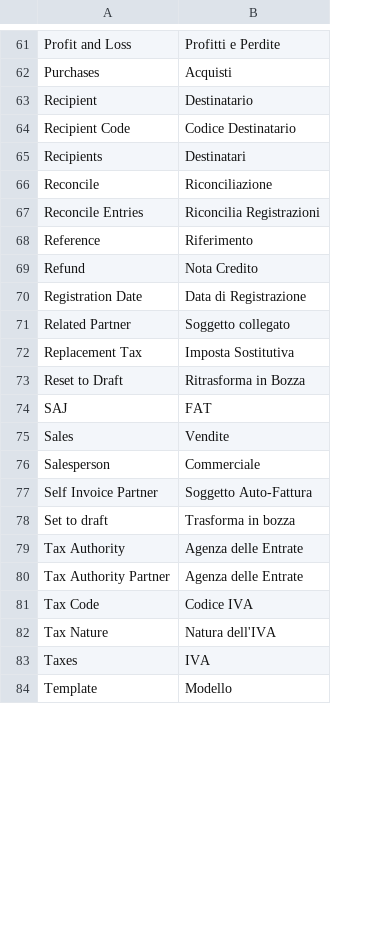
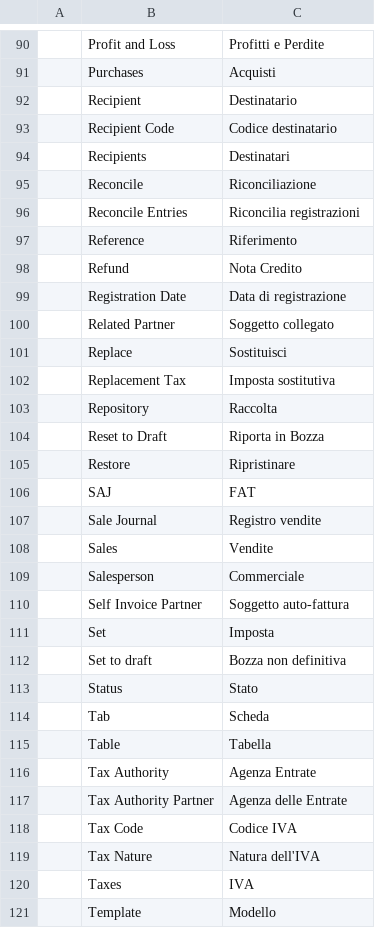
Before and after one commit to zeroincombenze/tools, a CSV file: odoo_default_tnl.csv, drawn as a sheet; only a part is shown, gaps mark what is left out; addresses are those after the commit; the diff covers the shown part only; the diff names each change by its address in the sheet, - before the commit and + after, or states it on an @@ line.

```diff
--- a/odoo_default_tnl.csv
+++ b/odoo_default_tnl.csv
+column A, empty
-C93: Codice Destinatario
+C93: Codice destinatario
-C96: Riconcilia Registrazioni
+C96: Riconcilia registrazioni
-C99: Data di Registrazione
+C99: Data di registrazione
+row 101:  | Replace | Sostituisci
-C102: Imposta Sostitutiva
+C102: Imposta sostitutiva
+row 103:  | Repository | Raccolta
-C104: Ritrasforma in Bozza
+C104: Riporta in Bozza
+row 105:  | Restore | Ripristinare
+row 107:  | Sale Journal | Registro vendite
-C110: Soggetto Auto-Fattura
+C110: Soggetto auto-fattura
+row 111:  | Set | Imposta
-C112: Trasforma in bozza
+C112: Bozza non definitiva
+row 113:  | Status | Stato
+row 114:  | Tab | Scheda
+row 115:  | Table | Tabella
-C116: Agenza delle Entrate
+C116: Agenza Entrate
```
Also changed, not shown: 34 added rows and 20 edited cells elsewhere in this file, 26 other files.
